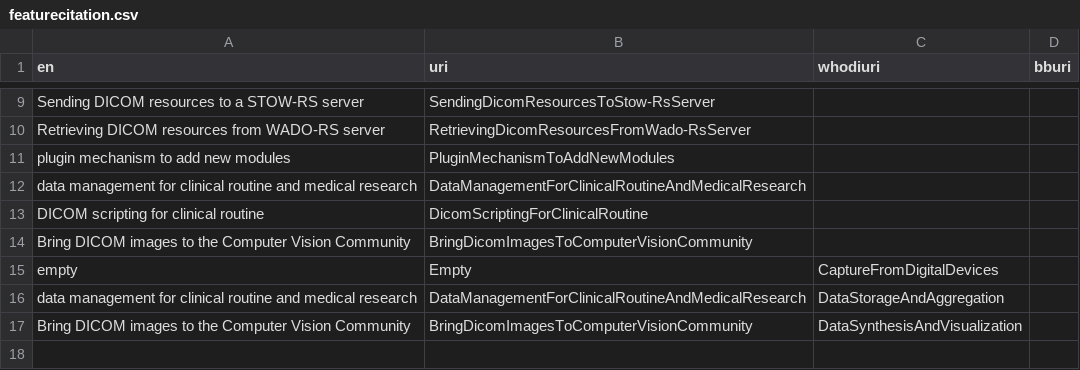
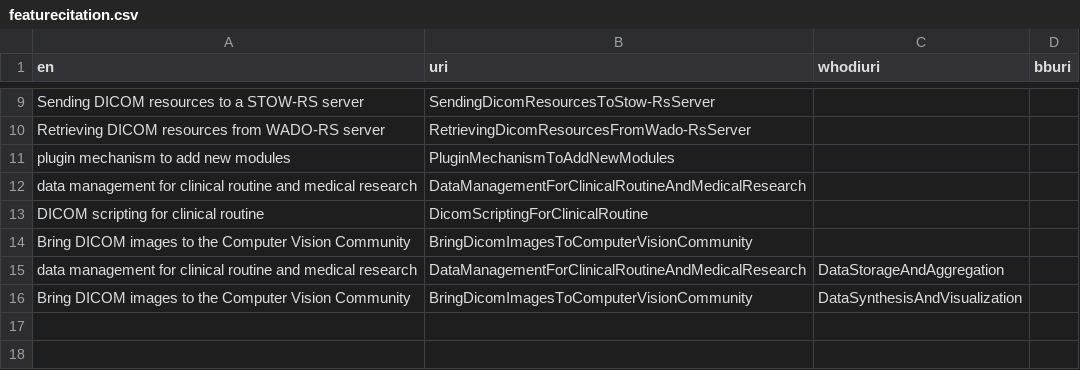
Before and after one commit to hitontology/csv2rdf, a CSV file: Orthanc/featurecitation.csv, drawn as a sheet; only a part is shown, gaps mark what is left out; the shorter side is filled out with more unchanged rows.

```diff
--- a/Orthanc/featurecitation.csv
+++ b/Orthanc/featurecitation.csv
@@ -14,3 +14,2 @@ DICOM scripting for clinical routine,DicomScriptingForClinicalRoutine,,
 Bring DICOM images to the Computer Vision Community,BringDicomImagesToComputerVisionCommunity,,
-empty,Empty,CaptureFromDigitalDevices,
 data management for clinical routine and medical research,DataManagementForClinicalRoutineAndMedicalResearch,DataStorageAndAggregation,
```
Also changed, not shown: Orthanc/functioncitation.csv.
